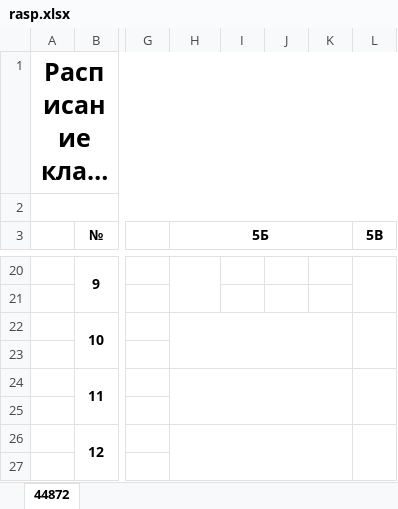
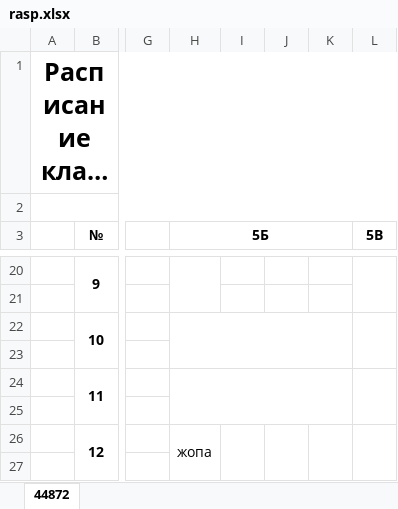
Before and after one commit to goglik2/TgBotV2, an Excel workbook: rasp.xlsx, sheet 44872, drawn as a sheet; only a part is shown, gaps mark what is left out; long unchanged cells end in …; values as stored, in another font and other column widths than the file's, no borders; the diff names each change by its address in the sheet, - before the commit and + after, or states it on an @@ line.

```diff
--- a/rasp.xlsx (sheet 44872)
+++ b/rasp.xlsx (sheet 44872)
-H26 (5Б): (empty)
+H26 (5Б): жопа
-H26:K27 merged
+H26:H27 merged
+I26:I27 merged
+J26:J27 merged
+K26:K27 merged
```
Also changed, not shown: 2 other files.
